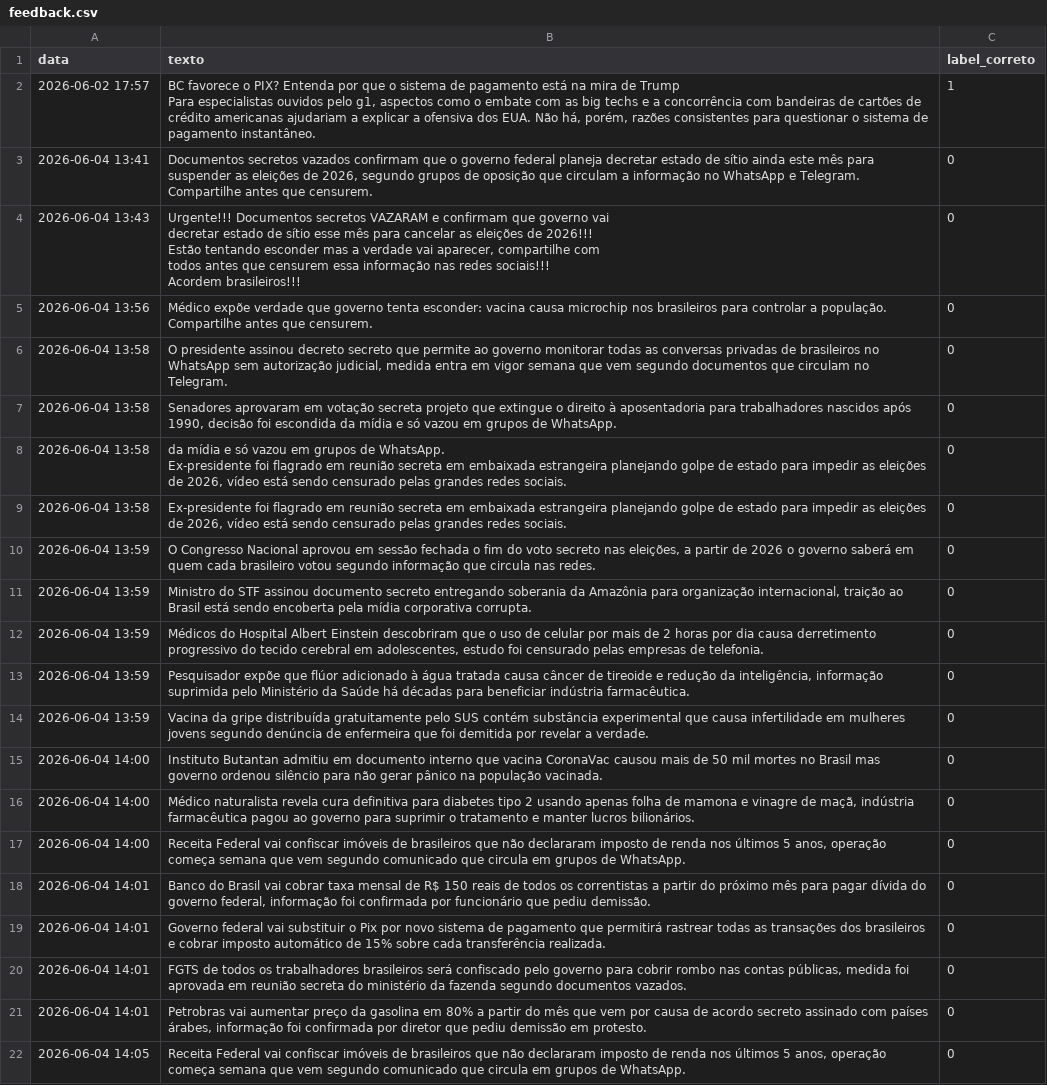
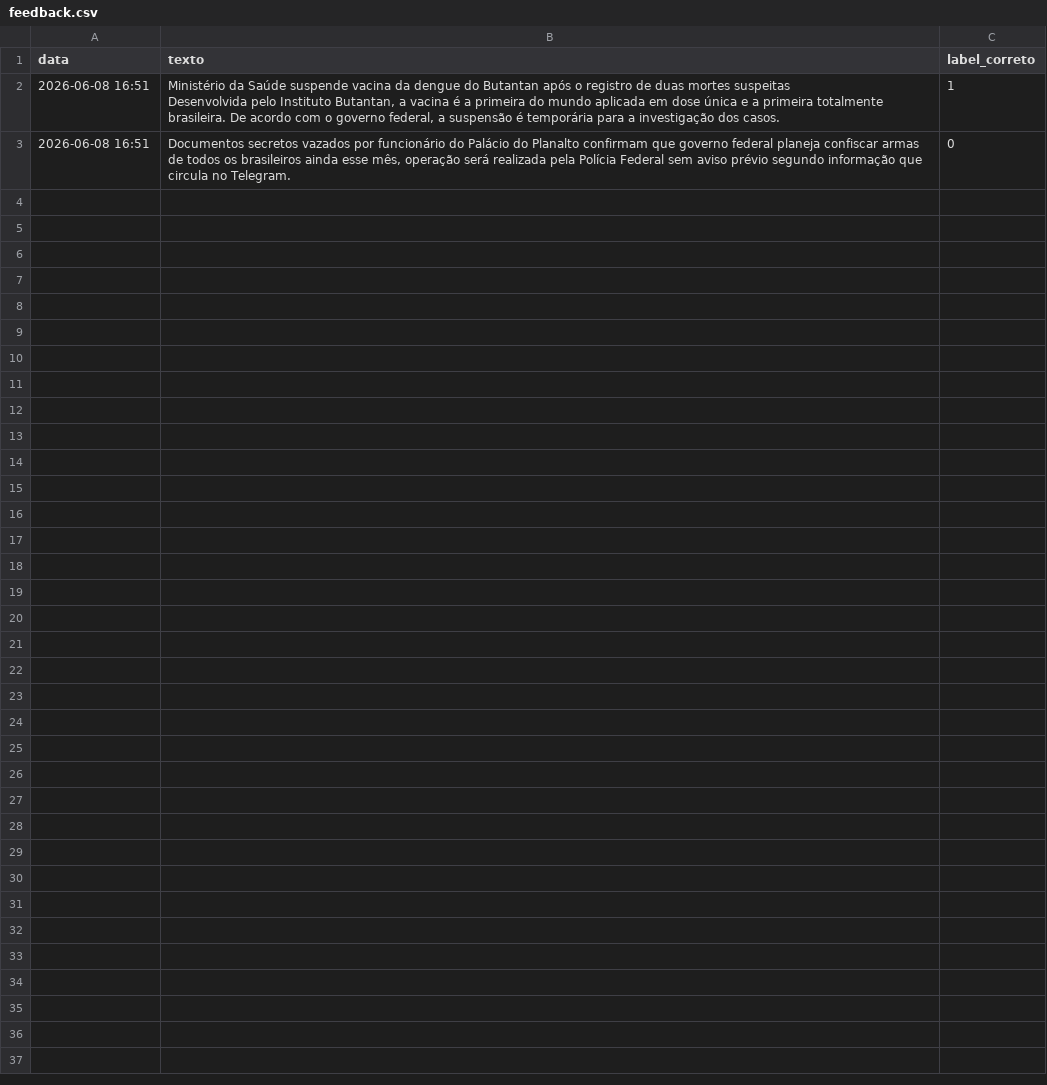
Before and after one commit to larabene/detector-fake-news, a CSV file: feedback.csv, drawn as a sheet.

```diff
--- a/feedback.csv
+++ b/feedback.csv
@@ -1,28 +1,4 @@
 data,texto,label_correto
-2026-06-02 17:57,"BC favorece o PIX? Entenda por que o sistema de pagamento está na mira de Trump
-Para especialistas ouvidos pelo g1, aspectos como o embate com as big techs e a concorrência com bandeiras de cartões de crédito americanas ajudariam a explicar a ofensiva dos EUA. Não há, porém, razões consistentes para questionar o sistema de pagamento instantâneo.",1
-2026-06-04 13:41,"Documentos secretos vazados confirmam que o governo federal planeja decretar estado de sítio ainda este mês para suspender as eleições de 2026, segundo grupos de oposição que circulam a informação no WhatsApp e Telegram. Compartilhe antes que censurem.",0
-2026-06-04 13:43,"Urgente!!! Documentos secretos VAZARAM e confirmam que governo vai
-decretar estado de sítio esse mês para cancelar as eleições de 2026!!!
-Estão tentando esconder mas a verdade vai aparecer, compartilhe com
-todos antes que censurem essa informação nas redes sociais!!!
-Acordem brasileiros!!!",0
-2026-06-04 13:56,Médico expõe verdade que governo tenta esconder: vacina causa microchip nos brasileiros para controlar a população. Compartilhe antes que censurem.,0
-2026-06-04 13:58,"O presidente assinou decreto secreto que permite ao governo monitorar todas as conversas privadas de brasileiros no WhatsApp sem autorização judicial, medida entra em vigor semana que vem segundo documentos que circulam no Telegram.",0
-2026-06-04 13:58,"Senadores aprovaram em votação secreta projeto que extingue o direito à aposentadoria para trabalhadores nascidos após 1990, decisão foi escondida da mídia e só vazou em grupos de WhatsApp.",0
-2026-06-04 13:58,"da mídia e só vazou em grupos de WhatsApp.
-Ex-presidente foi flagrado em reunião secreta em embaixada estrangeira planejando golpe de estado para impedir as eleições de 2026, vídeo está sendo censurado pelas grandes redes sociais.",0
-2026-06-04 13:58,"Ex-presidente foi flagrado em reunião secreta em embaixada estrangeira planejando golpe de estado para impedir as eleições de 2026, vídeo está sendo censurado pelas grandes redes sociais.",0
-2026-06-04 13:59,"O Congresso Nacional aprovou em sessão fechada o fim do voto secreto nas eleições, a partir de 2026 o governo saberá em quem cada brasileiro votou segundo informação que circula nas redes.",0
-2026-06-04 13:59,"Ministro do STF assinou documento secreto entregando soberania da Amazônia para organização internacional, traição ao Brasil está sendo encoberta pela mídia corporativa corrupta.",0
-2026-06-04 13:59,"Médicos do Hospital Albert Einstein descobriram que o uso de celular por mais de 2 horas por dia causa derretimento progressivo do tecido cerebral em adolescentes, estudo foi censurado pelas empresas de telefonia.",0
-2026-06-04 13:59,"Pesquisador expõe que flúor adicionado à água tratada causa câncer de tireoide e redução da inteligência, informação suprimida pelo Ministério da Saúde há décadas para beneficiar indústria farmacêutica.",0
-2026-06-04 13:59,Vacina da gripe distribuída gratuitamente pelo SUS contém substância experimental que causa infertilidade em mulheres jovens segundo denúncia de enfermeira que foi demitida por revelar a verdade.,0
-2026-06-04 14:00,Instituto Butantan admitiu em documento interno que vacina CoronaVac causou mais de 50 mil mortes no Brasil mas governo ordenou silêncio para não gerar pânico na população vacinada.,0
-2026-06-04 14:00,"Médico naturalista revela cura definitiva para diabetes tipo 2 usando apenas folha de mamona e vinagre de maçã, indústria farmacêutica pagou ao governo para suprimir o tratamento e manter lucros bilionários.",0
-2026-06-04 14:00,"Receita Federal vai confiscar imóveis de brasileiros que não declararam imposto de renda nos últimos 5 anos, operação começa semana que vem segundo comunicado que circula em grupos de WhatsApp.",0
-2026-06-04 14:01,"Banco do Brasil vai cobrar taxa mensal de R$ 150 reais de todos os correntistas a partir do próximo mês para pagar dívida do governo federal, informação foi confirmada por funcionário que pediu demissão.",0
-2026-06-04 14:01,Governo federal vai substituir o Pix por novo sistema de pagamento que permitirá rastrear todas as transações dos brasileiros e cobrar imposto automático de 15% sobre cada transferência realizada.,0
-2026-06-04 14:01,"FGTS de todos os trabalhadores brasileiros será confiscado pelo governo para cobrir rombo nas contas públicas, medida foi aprovada em reunião secreta do ministério da fazenda segundo documentos vazados.",0
-2026-06-04 14:01,"Petrobras vai aumentar preço da gasolina em 80% a partir do mês que vem por causa de acordo secreto assinado com países árabes, informação foi confirmada por diretor que pediu demissão em protesto.",0
-2026-06-04 14:05,"Receita Federal vai confiscar imóveis de brasileiros que não declararam imposto de renda nos últimos 5 anos, operação começa semana que vem segundo comunicado que circula em grupos de WhatsApp.",0
+2026-06-08 16:51,"Ministério da Saúde suspende vacina da dengue do Butantan após o registro de duas mortes suspeitas
+Desenvolvida pelo Instituto Butantan, a vacina é a primeira do mundo aplicada em dose única e a primeira totalmente brasileira. De acordo com o governo federal, a suspensão é temporária para a investigação dos casos.",1
+2026-06-08 16:51,"Documentos secretos vazados por funcionário do Palácio do Planalto confirmam que governo federal planeja confiscar armas de todos os brasileiros ainda esse mês, operação será realizada pela Polícia Federal sem aviso prévio segundo informação que circula no Telegram.",0
```
Also changed, not shown: 2 other files.
